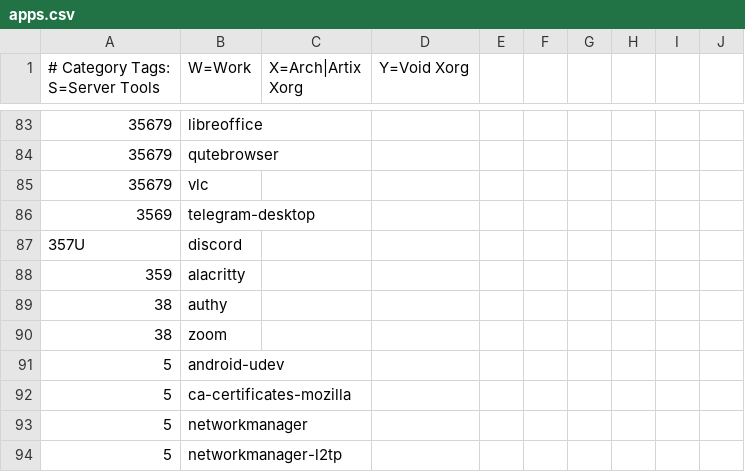
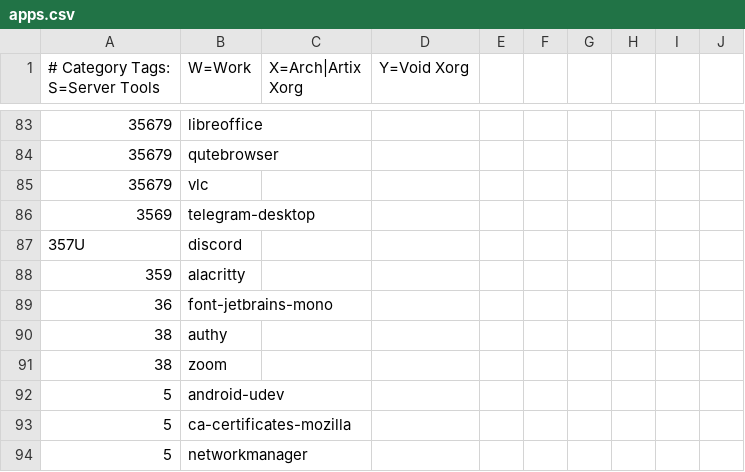
Before and after one commit to astsu777/bootstrap, a CSV file: apps.csv, drawn as a sheet; only a part is shown, gaps mark what is left out; the shorter side is filled out with more unchanged rows.

Commit message:
Add JetBrains Mono font to all systems

```diff
--- a/apps.csv
+++ b/apps.csv
@@ -88,2 +88,3 @@
 359,alacritty
+36,font-jetbrains-mono
 38,authy
```
